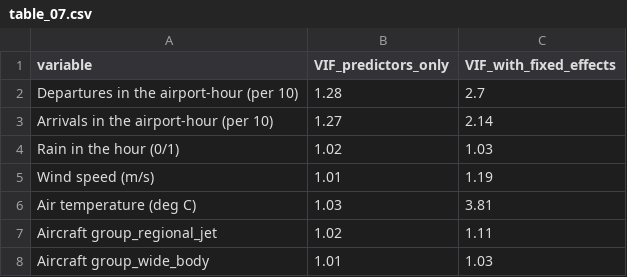
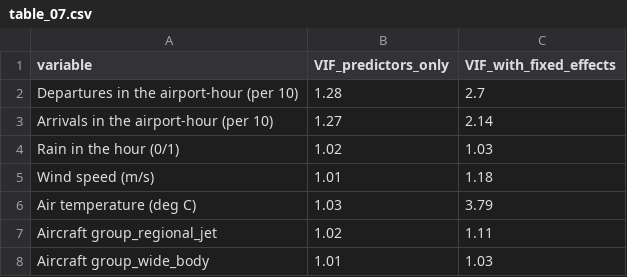
Before and after one commit to mhalraed/green-airport-operations-bigdata, a CSV file: docs/figures/table_07.csv, drawn as a sheet.

Commit message:
Add Google Colab notebooks for the dashboard and the figure pack
The data stays in Databricks; the Colab notebooks read it through the SQL
warehouse (databricks-sql-connector, token in Colab Secrets).
- RQ2/RQ3 dashboard tabs moved from notebook 03 into src/thesis_dashboard.py,
  used by notebook 03 and colab/dashboard_colab.ipynb.
- Notebook 08 reads data only through SQL, so the same cells build
  colab/figures_tables_colab.ipynb; VIF sample is now a fixed hash of the row.

```diff
--- a/docs/figures/table_07.csv
+++ b/docs/figures/table_07.csv
@@ -4,4 +4,4 @@ Arrivals in the airport-hour (per 10),1.27,2.14
 Rain in the hour (0/1),1.02,1.03
-Wind speed (m/s),1.01,1.19
-Air temperature (deg C),1.03,3.81
+Wind speed (m/s),1.01,1.18
+Air temperature (deg C),1.03,3.79
 Aircraft group_regional_jet,1.02,1.11
```
Also changed, not shown: 10 other files.
